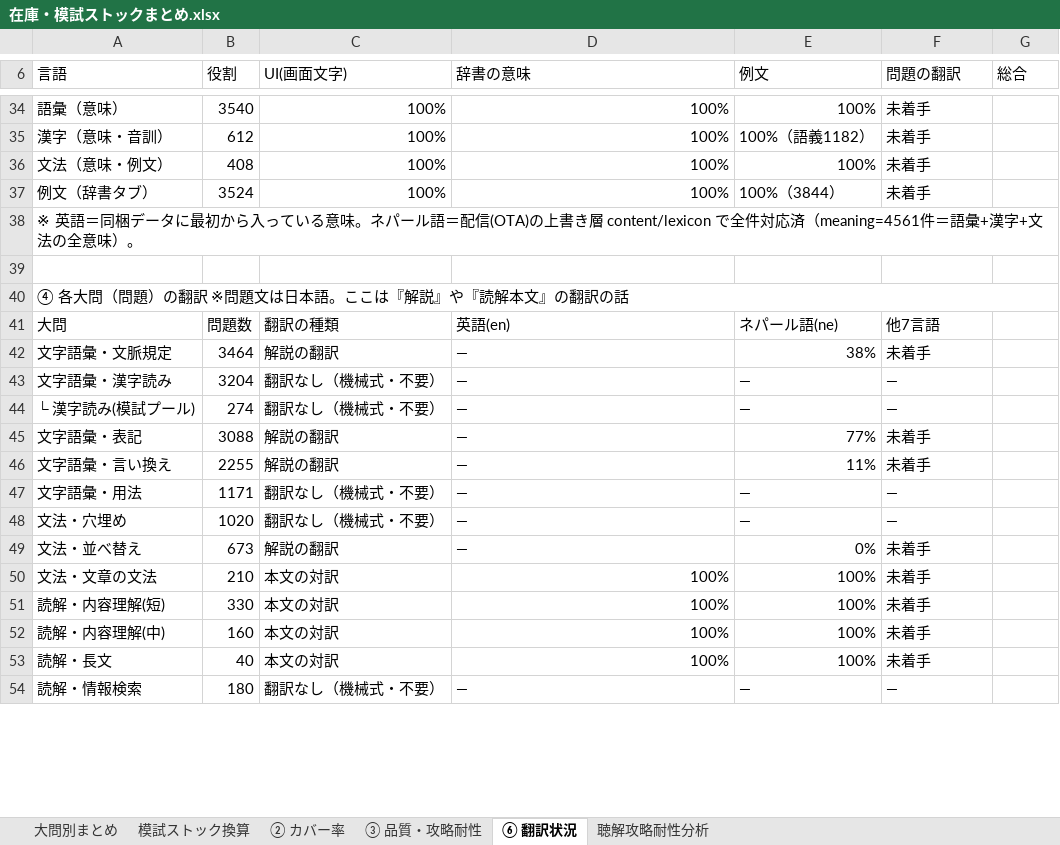
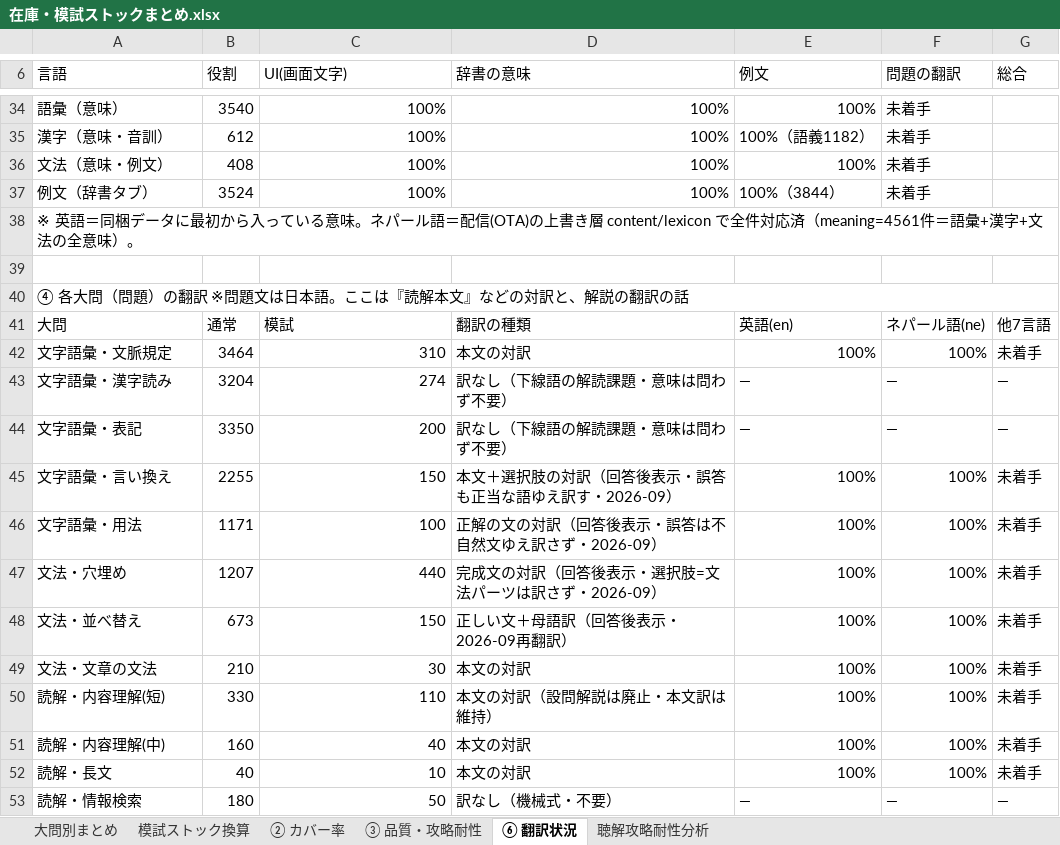
Before and after one commit to JinKato2020/safa-JLPT, an Excel workbook: memory/在庫・模試ストックまとめ.xlsx, sheet ⑥ 翻訳状況, drawn as a sheet; only a part is shown, gaps mark what is left out; values as stored, in another font and other column widths than the file's, no cell formats; removed rows and columns are numbered as before the commit, all else as after; the diff covers the shown part only; the diff names each change by its address in the sheet, - before the commit and + after, or states it on an @@ line.

```diff
--- a/memory/在庫・模試ストックまとめ.xlsx (sheet ⑥ 翻訳状況)
+++ b/memory/在庫・模試ストックまとめ.xlsx (sheet ⑥ 翻訳状況)
-A40 (言語): ④ 各大問（問題）の翻訳 ※問題文は日本語。ここは『解説』や『読解本文』の翻訳の話
+A40 (言語): ④ 各大問（問題）の翻訳 ※問題文は日本語。ここは『読解本文』などの対訳と、解説の翻訳の話
-row 41: 大問 | 問題数 | 翻訳の種類 | 英語(en) | ネパール語(ne) | 他7言語
-row 42: 文字語彙・文脈規定 | 3464 | 解説の翻訳 | — | 38% | 未着手
+row 41: 大問 | 通常 | 模試 | 翻訳の種類 | 英語(en) | ネパール語(ne) | 他7言語
+row 42: 文字語彙・文脈規定 | 3464 | 310 | 本文の対訳 | 100% | 100% | 未着手
-C43 (UI(画面文字)): 翻訳なし（機械式・不要）
+C43 (UI(画面文字)): 274
-D43 (辞書の意味): —
+D43 (辞書の意味): 訳なし（下線語の解読課題・意味は問わず不要）
-G43 (総合): (empty)
+G43 (総合): —
-row 44: └ 漢字読み(模試プール) | 274 | 翻訳なし（機械式・不要） | — | — | —
-row 45: 文字語彙・表記 | 3088 | 解説の翻訳 | — | 77% | 未着手
-row 46: 文字語彙・言い換え | 2255 | 解説の翻訳 | — | 11% | 未着手
-row 47: 文字語彙・用法 | 1171 | 翻訳なし（機械式・不要） | — | — | —
-row 48: 文法・穴埋め | 1020 | 翻訳なし（機械式・不要） | — | — | —
-row 49: 文法・並べ替え | 673 | 解説の翻訳 | — | 0% | 未着手
+row 44: 文字語彙・表記 | 3350 | 200 | 訳なし（下線語の解読課題・意味は問わず不要） | — | — | —
+row 45: 文字語彙・言い換え | 2255 | 150 | 本文＋選択肢の対訳（回答後表示・誤答も正当な語ゆえ訳す・2026-09） | 100% | 100% | 未着手
+row 46: 文字語彙・用法 | 1171 | 100 | 正解の文の対訳（回答後表示・誤答は不自然文ゆえ訳さず・2026-09） | 100% | 100% | 未着手
+row 47: 文法・穴埋め | 1207 | 440 | 完成文の対訳（回答後表示・選択肢=文法パーツは訳さず・2026-09） | 100% | 100% | 未着手
+row 48: 文法・並べ替え | 673 | 150 | 正しい文＋母語訳（回答後表示・2026-09再翻訳） | 100% | 100% | 未着手
-C49 (UI(画面文字)): 本文の対訳
+C49 (UI(画面文字)): 30
-D49 (辞書の意味): 100%
+D49 (辞書の意味): 本文の対訳
-F49:F52 (問題の翻訳): 未着手
+F49:F52 (問題の翻訳): 100%
-G49:G52 (総合): (empty)
+G49:G52 (総合): 未着手
-C50 (UI(画面文字)): 本文の対訳
+C50 (UI(画面文字)): 110
-D50 (辞書の意味): 100%
+D50 (辞書の意味): 本文の対訳（設問解説は廃止・本文訳は維持）
-C51 (UI(画面文字)): 本文の対訳
+C51 (UI(画面文字)): 40
-D51:D52 (辞書の意味): 100%
+D51:D52 (辞書の意味): 本文の対訳
-C52 (UI(画面文字)): 本文の対訳
+C52 (UI(画面文字)): 10
-C53 (UI(画面文字)): 翻訳なし（機械式・不要）
+C53 (UI(画面文字)): 50
-D53 (辞書の意味): —
+D53 (辞書の意味): 訳なし（機械式・不要）
-G53 (総合): (empty)
+G53 (総合): —
```
Also changed, not shown: 21 added rows, 8 removed rows, 50 edited cells and merged cells elsewhere in this sheet, sheet ② カバー率, cell formats, 48 other files.
